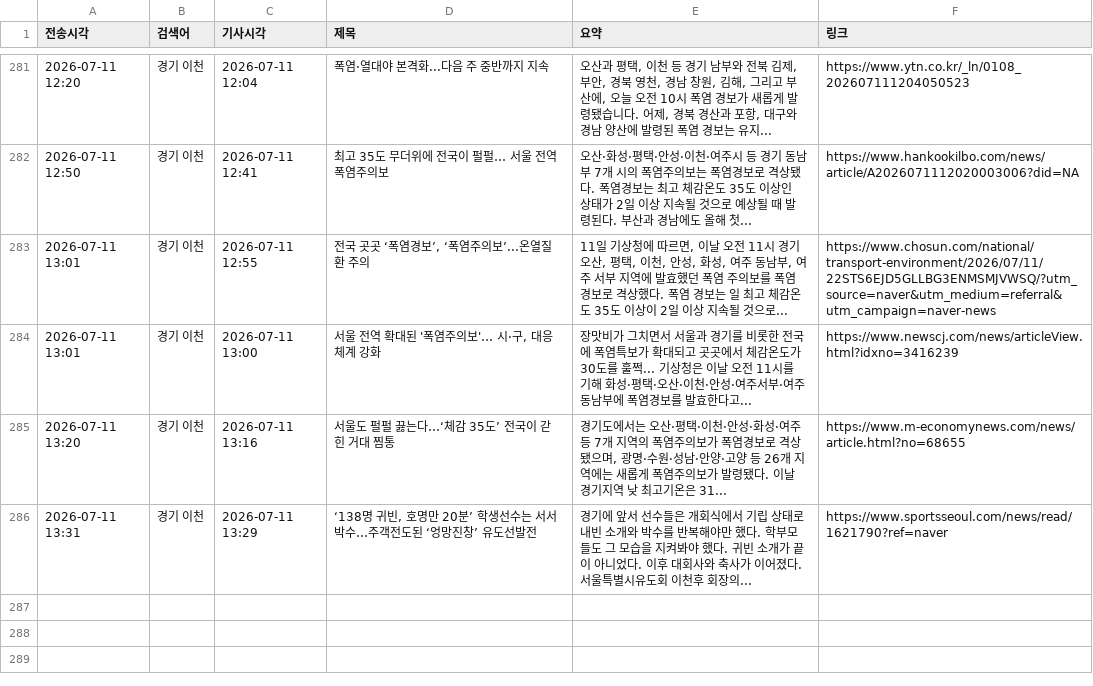
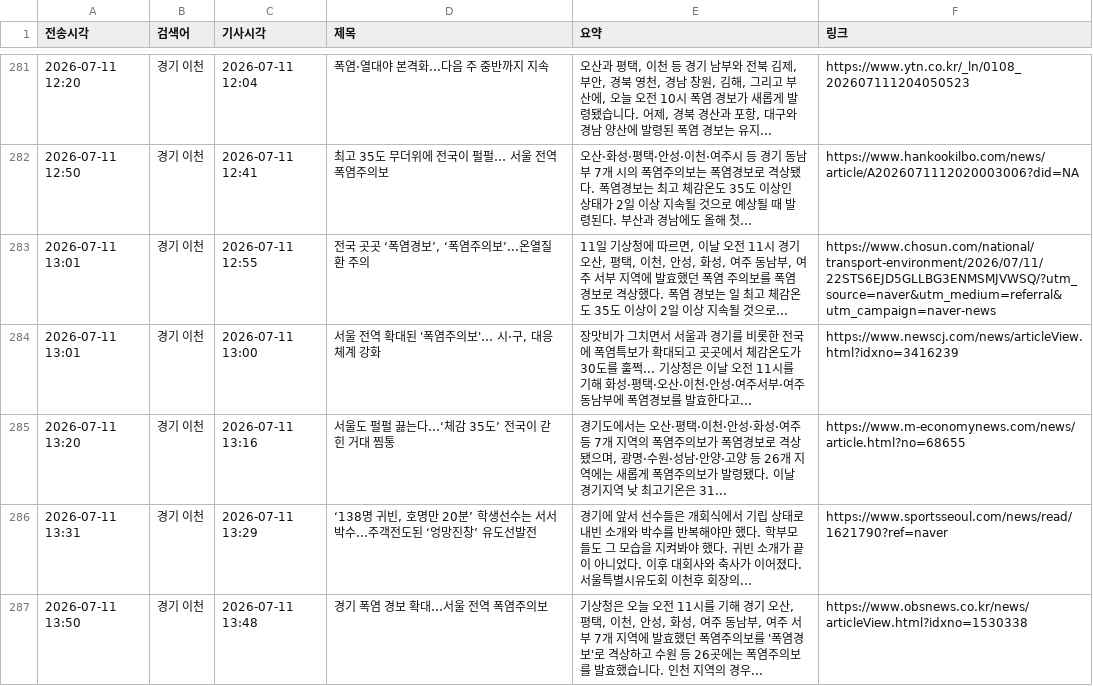
Before and after one commit to linphyca-sys/icheon-news-bot, a CSV file: articles.csv, drawn as a sheet; only a part is shown, gaps mark what is left out; the diff names each change by its address in the sheet, - before the commit and + after, or states it on an @@ line.

```diff
--- a/articles.csv
+++ b/articles.csv
+row 287: 2026-07-11 13:50 | 경기 이천 | 2026-07-11 13:48 | 경기 폭염 경보 확대…서울 전역 폭염주의보 | 기상청은 오늘 오전 11시를 기해 경기 오산, 평택, 이천, 안성, 화성, 여주 동남부, 여주 서부 7개 지역에 발효했던 폭염주의보를 '폭염경보'로 격상하고 수원 등 26곳에는 폭염주의보를 발효했습니다. 인천 지역의 경우... | https://www.obsnews.co.kr/news/articleView.html?idxno=1530338
```
Also changed, not shown: 1 other file.
